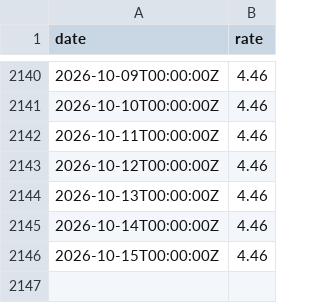
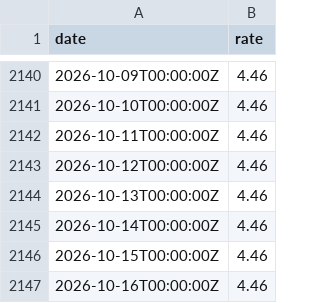
Before and after one commit to xh3b4sd/interest-rates, a CSV file: rates.csv, drawn as a sheet; only a part is shown, gaps mark what is left out; the diff names each change by its address in the sheet, - before the commit and + after, or states it on an @@ line.

Commit message:
update rates.csv

```diff
--- a/rates.csv
+++ b/rates.csv
+row 2147: 2026-10-16T00:00:00Z | 4.46
```
